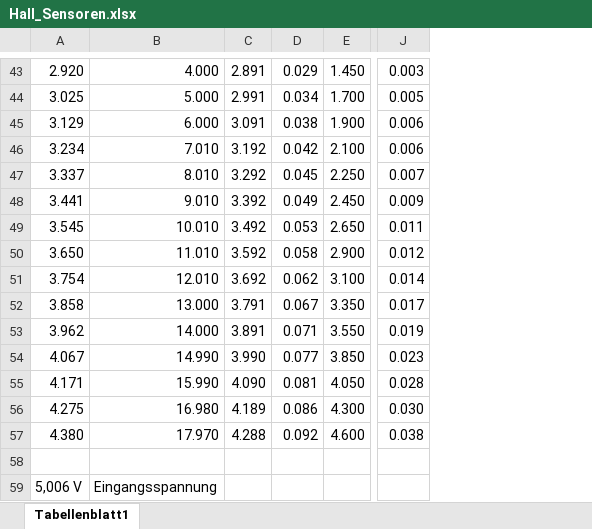
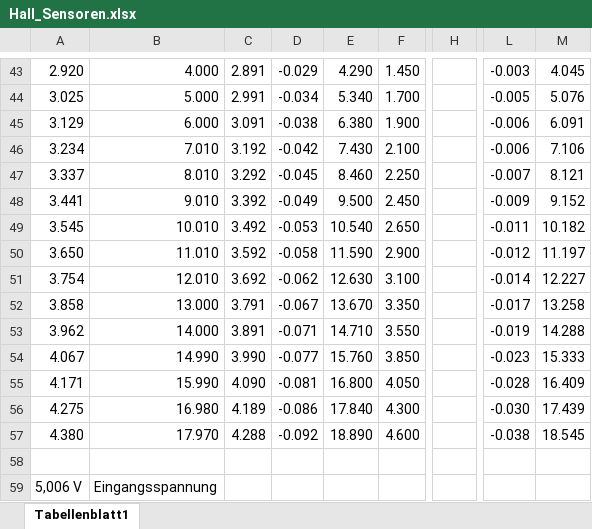
Before and after one commit to Baule8520/MA-Plots, an Excel workbook: Hall_Sensor/data/Hall_Sensoren.xlsx, sheet Tabellenblatt1, drawn as a sheet; only a part is shown, gaps mark what is left out; values as stored, in another font and other column widths than the file's, no borders; addresses are those after the commit; the diff covers the shown part only; the diff names each change by its address in the sheet, - before the commit and + after, or states it on an @@ line.

```diff
--- a/Hall_Sensor/data/Hall_Sensoren.xlsx (sheet Tabellenblatt1)
+++ b/Hall_Sensor/data/Hall_Sensoren.xlsx (sheet Tabellenblatt1)
+column E, rows 43-57: 4.290 | 5.340 | 6.380 | 7.430 | 8.460 | 9.500 | 10.540 | 11.590 | 12.630 | 13.670 | 14.710 | 15.760 | 16.800 | 17.840 | 18.890
+column H, empty
+column M, rows 43-57: 4.045 | 5.076 | 6.091 | 7.106 | 8.121 | 9.152 | 10.182 | 11.197 | 12.227 | 13.258 | 14.288 | 15.333 | 16.409 | 17.439 | 18.545
-D43: 0.029
+D43: -0.029
-L43: 0.003
+L43: -0.003
-D44: 0.034
+D44: -0.034
-L44: 0.005
+L44: -0.005
-D45: 0.038
+D45: -0.038
-L45:L46: 0.006
+L45:L46: -0.006
-D46: 0.042
+D46: -0.042
-D47: 0.045
+D47: -0.045
-L47: 0.007
+L47: -0.007
-D48: 0.049
+D48: -0.049
-L48: 0.009
+L48: -0.009
-D49: 0.053
+D49: -0.053
-L49: 0.011
+L49: -0.011
-D50: 0.058
+D50: -0.058
-L50: 0.012
+L50: -0.012
-D51: 0.062
+D51: -0.062
-L51: 0.014
+L51: -0.014
-D52: 0.067
+D52: -0.067
-L52: 0.017
+L52: -0.017
-D53: 0.071
+D53: -0.071
-L53: 0.019
+L53: -0.019
-D54: 0.077
+D54: -0.077
-L54: 0.023
+L54: -0.023
-D55: 0.081
+D55: -0.081
-L55: 0.028
+L55: -0.028
-D56: 0.086
+D56: -0.086
-L56: 0.030
+L56: -0.030
-D57: 0.092
+D57: -0.092
-L57: 0.038
+L57: -0.038
```
Also changed, not shown: 68 edited cells and cell formats elsewhere in this sheet, formulas that keep their value, 13 other files.
